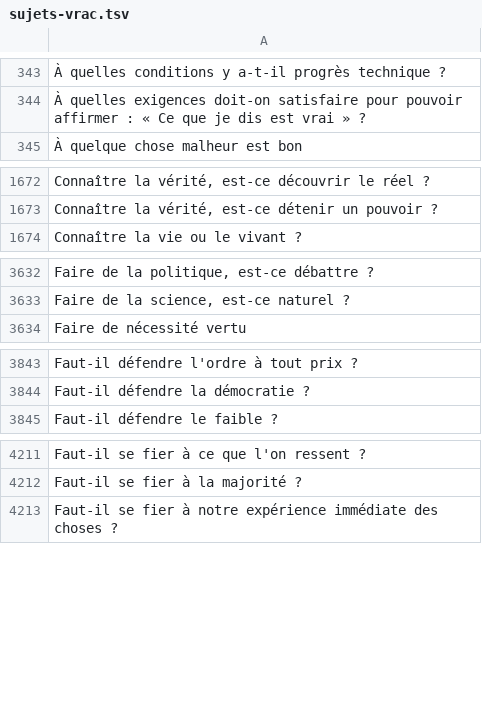
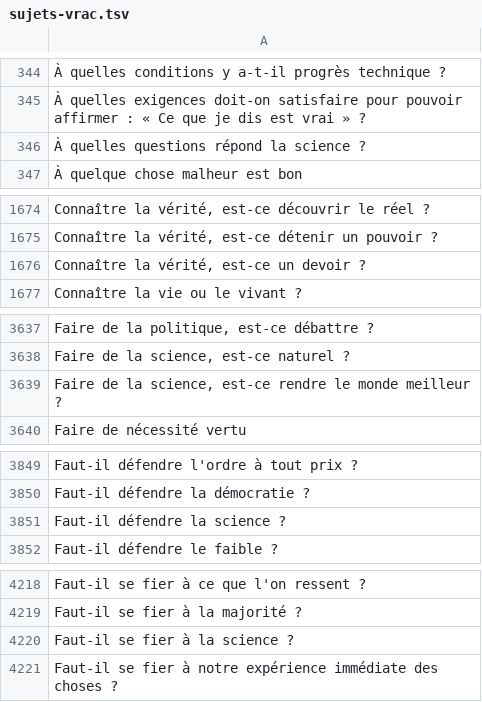
Before and after one commit to eyssette/sujets-philosophie, a TSV file: data/sujets-vrac.tsv, drawn as a sheet; only a part is shown, gaps mark what is left out; the diff covers the shown part only.

Commit message:
sujets sur la science

```diff
--- a/data/sujets-vrac.tsv
+++ b/data/sujets-vrac.tsv
@@ -344,2 +345,3 @@
 À quelles exigences doit-on satisfaire pour pouvoir affirmer : « Ce que je dis est vrai » ?
+À quelles questions répond la science ?
 À quelque chose malheur est bon
@@ -1673,2 +1675,3 @@ Connaître la vérité, est-ce découvrir le réel ?
 Connaître la vérité, est-ce détenir un pouvoir ?
+Connaître la vérité, est-ce un devoir ?
 Connaître la vie ou le vivant ?
@@ -3633,2 +3638,3 @@ Faire de la politique, est-ce débattre ?
 Faire de la science, est-ce naturel ?
+Faire de la science, est-ce rendre le monde meilleur ?
 Faire de nécessité vertu
@@ -3844,2 +3850,3 @@ Faut-il défendre l'ordre à tout prix ?
 Faut-il défendre la démocratie ?
+Faut-il défendre la science ?
 Faut-il défendre le faible ?
@@ -4212,2 +4219,3 @@ Faut-il se fier à ce que l'on ressent ?
 Faut-il se fier à la majorité ?
+Faut-il se fier à la science ?
 Faut-il se fier à notre expérience immédiate des choses ?
```
Also changed, not shown: 19 added rows and 1 moved row elsewhere in this file.
